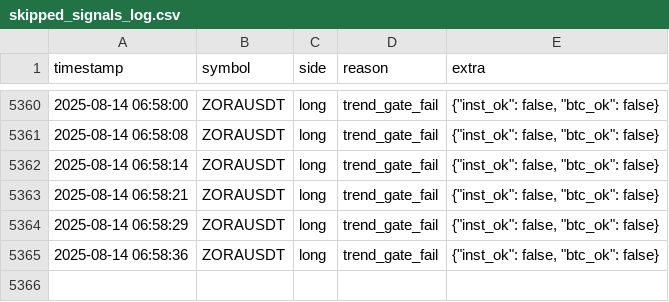
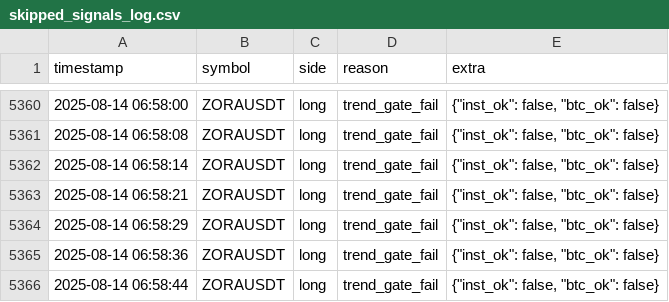
Before and after one commit to brybarrett/crypto-signals, a CSV file: skipped_signals_log.csv, drawn as a sheet; only a part is shown, gaps mark what is left out.

Commit message:
append skipped ZORAUSDT long (trend_gate_fail)

```diff
--- a/skipped_signals_log.csv
+++ b/skipped_signals_log.csv
@@ -5365 +5365,2 @@ timestamp,symbol,side,reason,extra
 2025-08-14 06:58:36,ZORAUSDT,long,trend_gate_fail,"{""inst_ok"": false, ""btc_ok"": false}"
+2025-08-14 06:58:44,ZORAUSDT,long,trend_gate_fail,"{""inst_ok"": false, ""btc_ok"": false}"
```
